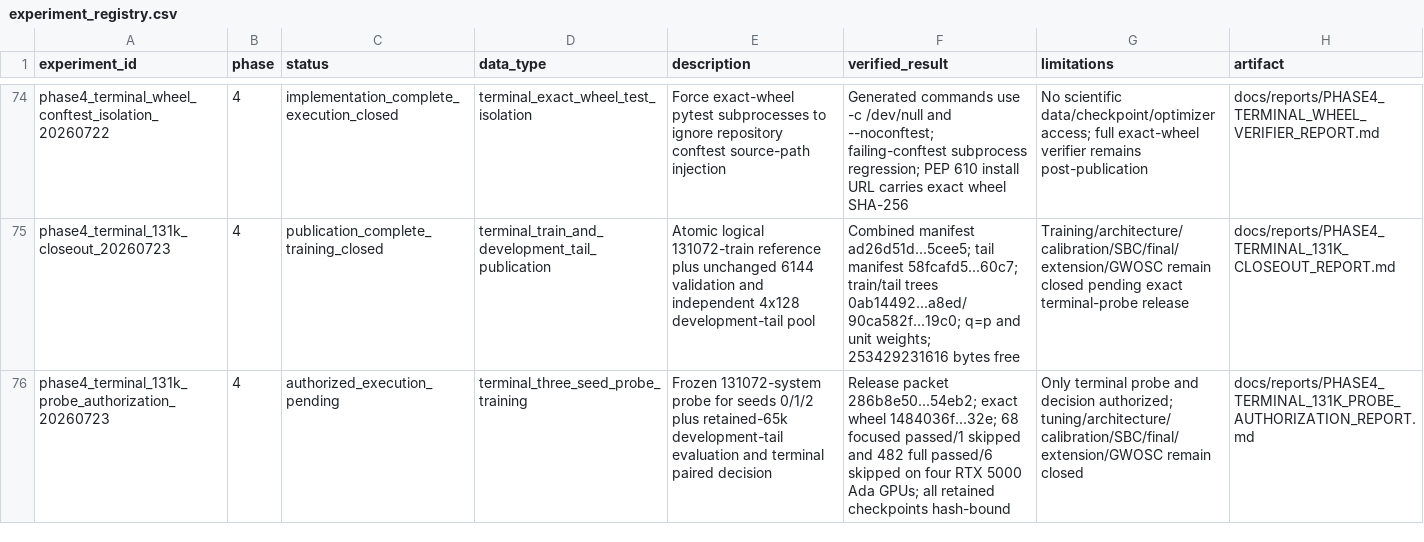
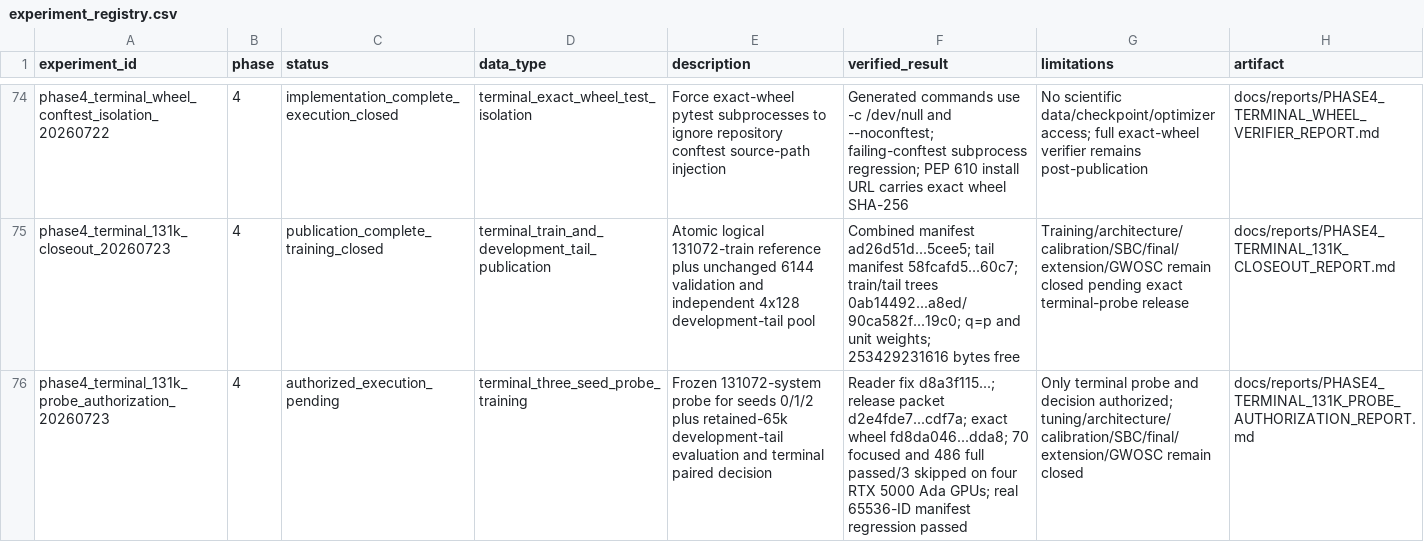
Before and after one commit to lanhung/gw-ampl-est, a CSV file: results/experiment_registry.csv, drawn as a sheet; only a part is shown, gaps mark what is left out; the diff names each change by its address in the sheet, - before the commit and + after, or states it on an @@ line.

```diff
--- a/results/experiment_registry.csv
+++ b/results/experiment_registry.csv
-F76 (verified_result): Release packet 286b8e50...54eb2; exact wheel 1484036f...32e; 68 focused passed/1 skipped and 482 full passed/6 skipped on four RTX 5000 Ada GPUs; all retained checkpoints hash-bound
+F76 (verified_result): Reader fix d8a3f115...; release packet d2e4fde7...cdf7a; exact wheel fd8da046...dda8; 70 focused and 486 full passed/3 skipped on four RTX 5000 Ada GPUs; real 65536-ID manifest regression passed
```
Also changed, not shown: 8 other files.
